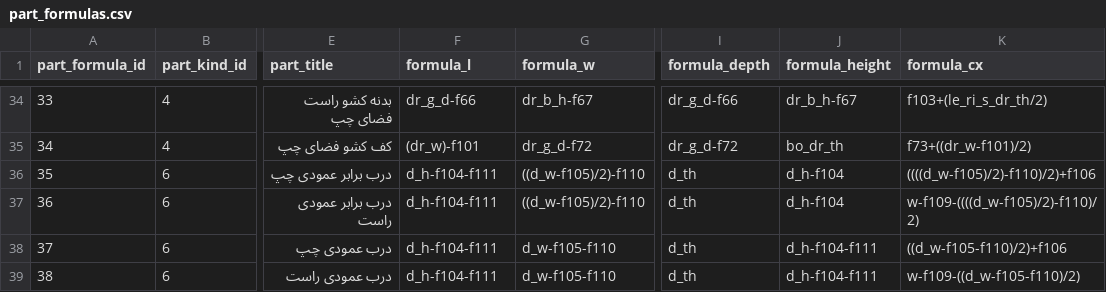
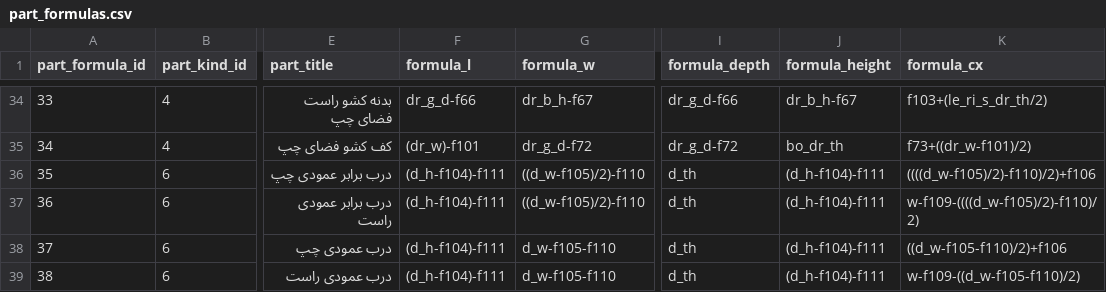
Before and after one commit to paddesigngroup-cloud/design, a CSV file: data/admins/00000000-0000-0000-0000-000000000001/tables/part_formulas.csv, drawn as a sheet; only a part is shown, gaps mark what is left out; the diff names each change by its address in the sheet, - before the commit and + after, or states it on an @@ line.

```diff
--- a/data/admins/00000000-0000-0000-0000-000000000001/tables/part_formulas.csv
+++ b/data/admins/00000000-0000-0000-0000-000000000001/tables/part_formulas.csv
-F36:F39 (formula_l): d_h-f104-f111
+F36:F39 (formula_l): (d_h-f104)-f111
-J36:J37 (formula_height): d_h-f104
+J36:J37 (formula_height): (d_h-f104)-f111
-J38:J39 (formula_height): d_h-f104-f111
+J38:J39 (formula_height): (d_h-f104)-f111
```
Also changed, not shown: 2 other files.
